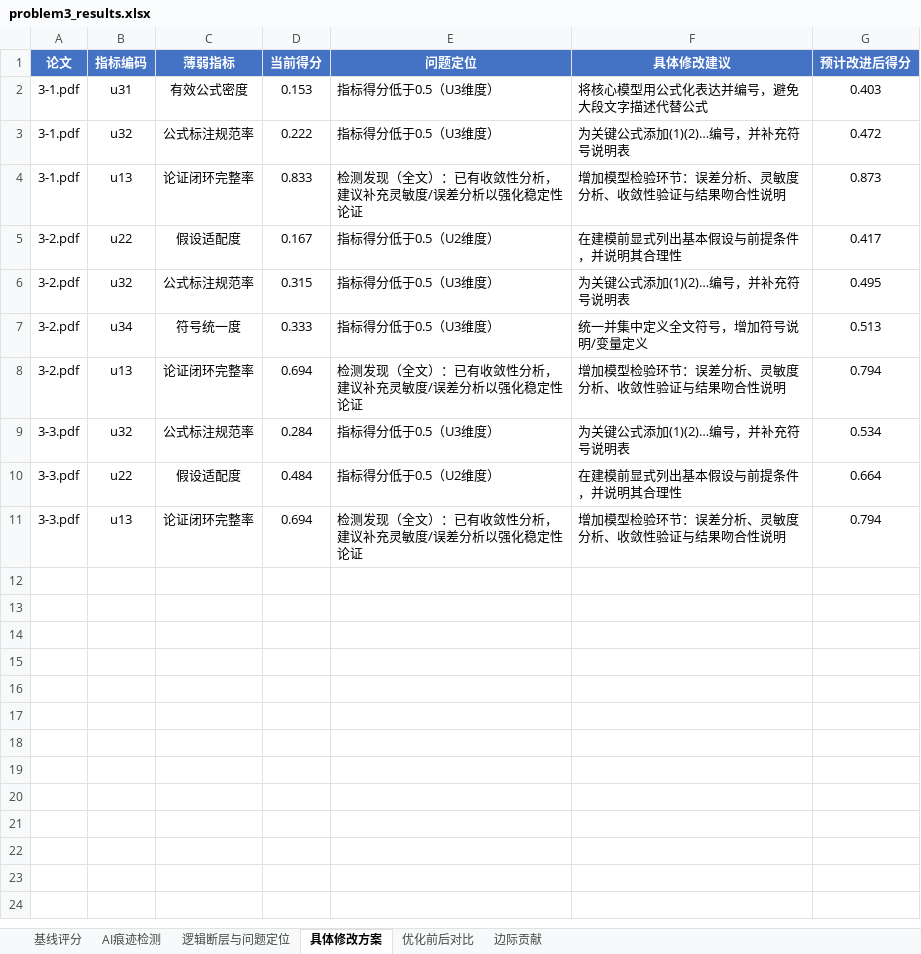
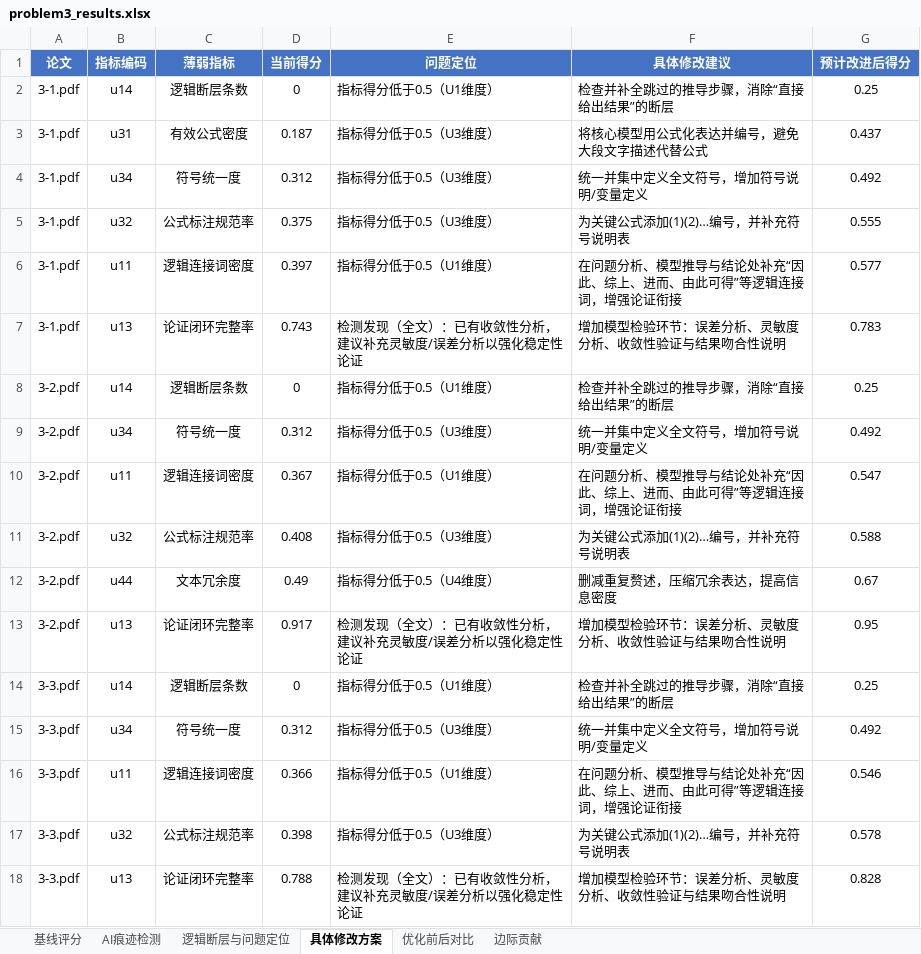
Before and after one commit to Eureka-ka/miniature-octo-potato, an Excel workbook: output/problem3_results.xlsx, sheet 具体修改方案, drawn as a sheet; values as stored, in another font and other column widths than the file's, no borders; removed rows and columns are numbered as before the commit, all else as after; the diff names each change by its address in the sheet, - before the commit and + after, or states it on an @@ line.

```diff
--- a/output/problem3_results.xlsx (sheet 具体修改方案)
+++ b/output/problem3_results.xlsx (sheet 具体修改方案)
+row 2: 3-1.pdf | u14 | 逻辑断层条数 | 0 | 指标得分低于0.5（U1维度） | 检查并补全跳过的推导步骤，消除“直接给出结果”的断层 | 0.25
-D3 (当前得分): 0.153
+D3 (当前得分): 0.187
-G3 (预计改进后得分): 0.403
+G3 (预计改进后得分): 0.437
+row 4: 3-1.pdf | u34 | 符号统一度 | 0.312 | 指标得分低于0.5（U3维度） | 统一并集中定义全文符号，增加符号说明/变量定义 | 0.492
-D5 (当前得分): 0.222
+D5 (当前得分): 0.375
-G5 (预计改进后得分): 0.472
+G5 (预计改进后得分): 0.555
+row 6: 3-1.pdf | u11 | 逻辑连接词密度 | 0.397 | 指标得分低于0.5（U1维度） | 在问题分析、模型推导与结论处补充“因此、综上、进而、由此可得”等逻辑连接词，增强论证衔接 | 0.577
-D7 (当前得分): 0.833
+D7 (当前得分): 0.743
-G7 (预计改进后得分): 0.873
+G7 (预计改进后得分): 0.783
-row 5: 3-2.pdf | u22 | 假设适配度 | 0.167 | 指标得分低于0.5（U2维度） | 在建模前显式列出基本假设与前提条件，并说明其合理性 | 0.417
-row 6: 3-2.pdf | u32 | 公式标注规范率 | 0.315 | 指标得分低于0.5（U3维度） | 为关键公式添加(1)(2)…编号，并补充符号说明表 | 0.495
+row 8: 3-2.pdf | u14 | 逻辑断层条数 | 0 | 指标得分低于0.5（U1维度） | 检查并补全跳过的推导步骤，消除“直接给出结果”的断层 | 0.25
-D9 (当前得分): 0.333
+D9 (当前得分): 0.312
-G9 (预计改进后得分): 0.513
+G9 (预计改进后得分): 0.492
+row 10: 3-2.pdf | u11 | 逻辑连接词密度 | 0.367 | 指标得分低于0.5（U1维度） | 在问题分析、模型推导与结论处补充“因此、综上、进而、由此可得”等逻辑连接词，增强论证衔接 | 0.547
+row 11: 3-2.pdf | u32 | 公式标注规范率 | 0.408 | 指标得分低于0.5（U3维度） | 为关键公式添加(1)(2)…编号，并补充符号说明表 | 0.588
+row 12: 3-2.pdf | u44 | 文本冗余度 | 0.49 | 指标得分低于0.5（U4维度） | 删减重复赘述，压缩冗余表达，提高信息密度 | 0.67
-D13 (当前得分): 0.694
+D13 (当前得分): 0.917
-G13 (预计改进后得分): 0.794
+G13 (预计改进后得分): 0.95
+row 14: 3-3.pdf | u14 | 逻辑断层条数 | 0 | 指标得分低于0.5（U1维度） | 检查并补全跳过的推导步骤，消除“直接给出结果”的断层 | 0.25
+row 15: 3-3.pdf | u34 | 符号统一度 | 0.312 | 指标得分低于0.5（U3维度） | 统一并集中定义全文符号，增加符号说明/变量定义 | 0.492
+row 16: 3-3.pdf | u11 | 逻辑连接词密度 | 0.366 | 指标得分低于0.5（U1维度） | 在问题分析、模型推导与结论处补充“因此、综上、进而、由此可得”等逻辑连接词，增强论证衔接 | 0.546
-D17 (当前得分): 0.284
+D17 (当前得分): 0.398
-G17 (预计改进后得分): 0.534
+G17 (预计改进后得分): 0.578
-row 10: 3-3.pdf | u22 | 假设适配度 | 0.484 | 指标得分低于0.5（U2维度） | 在建模前显式列出基本假设与前提条件，并说明其合理性 | 0.664
-D18 (当前得分): 0.694
+D18 (当前得分): 0.788
-G18 (预计改进后得分): 0.794
+G18 (预计改进后得分): 0.828
```
Also changed, not shown: sheet 基线评分, sheet 边际贡献, sheet 优化前后对比, output/problem1_results.xlsx, output/problem2_features.xlsx, 24 other files.
